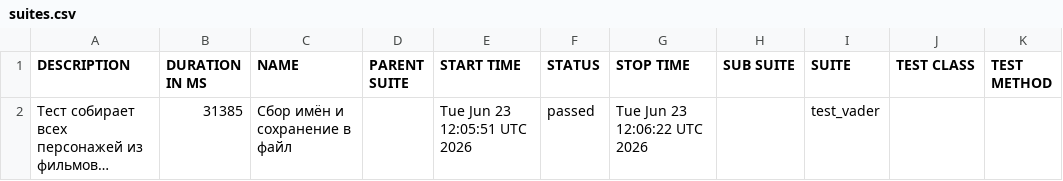
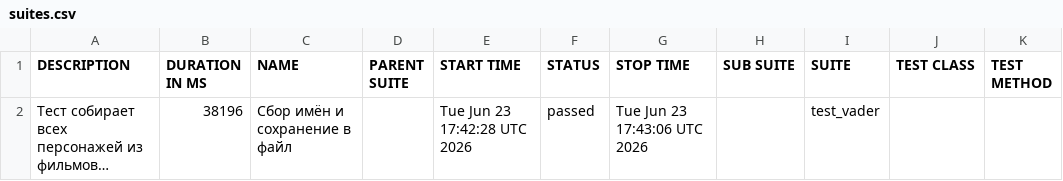
Before and after one commit to Nemets87/Star_Wars_Api_Alex_Smith, a CSV file: data/suites.csv, drawn as a sheet; long unchanged cells end in …; the diff names each change by its address in the sheet, - before the commit and + after, or states it on an @@ line.

```diff
--- a/data/suites.csv
+++ b/data/suites.csv
-B2 (DURATION IN MS): 31385
+B2 (DURATION IN MS): 38196
-E2 (START TIME): Tue Jun 23 12:05:51 UTC 2026
+E2 (START TIME): Tue Jun 23 17:42:28 UTC 2026
-G2 (STOP TIME): Tue Jun 23 12:06:22 UTC 2026
+G2 (STOP TIME): Tue Jun 23 17:43:06 UTC 2026
```
Also changed, not shown: 18 other files.
